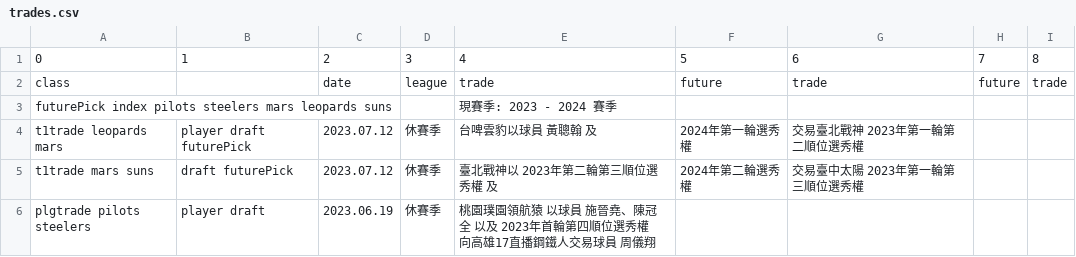
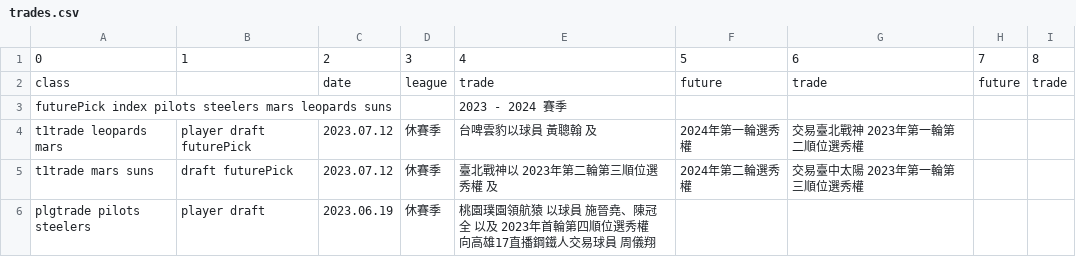
Before and after one commit to SamBasketballTW/sambball, a CSV file: data/trades.csv, drawn as a sheet; only a part is shown.

```diff
--- a/data/trades.csv
+++ b/data/trades.csv
@@ -2,3 +2,3 @@
 class,,date,league,trade,future,trade,future,trade
-futurePick index pilots steelers mars leopards suns,,,,現賽季: 2023 - 2024 賽季,,,,
+futurePick index pilots steelers mars leopards suns,,,,2023 - 2024 賽季,,,,
 t1trade leopards mars,player draft futurePick,2023.07.12,休賽季,台啤雲豹以球員 黃聰翰 及,2024年第一輪選秀權,交易臺北戰神 2023年第一輪第二順位選秀權,,
```
Also changed, not shown: 15 other files.
